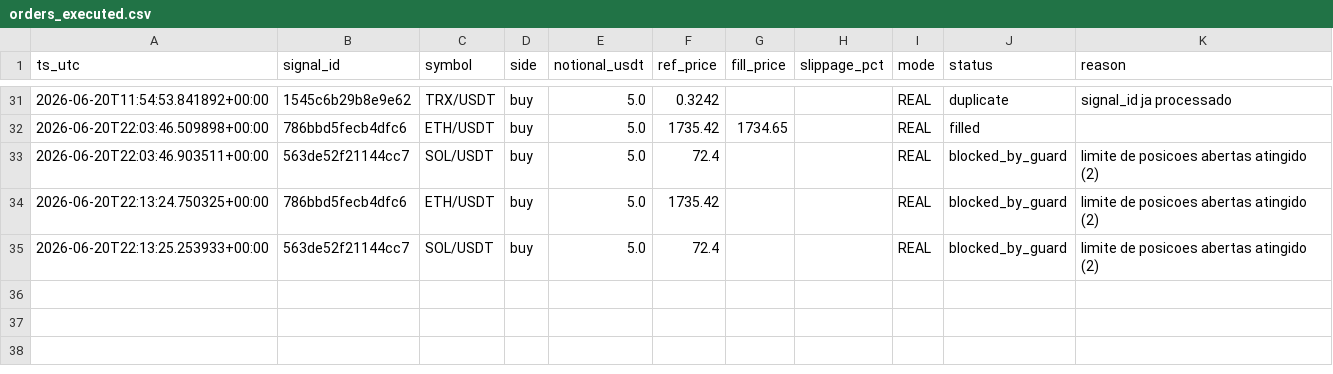
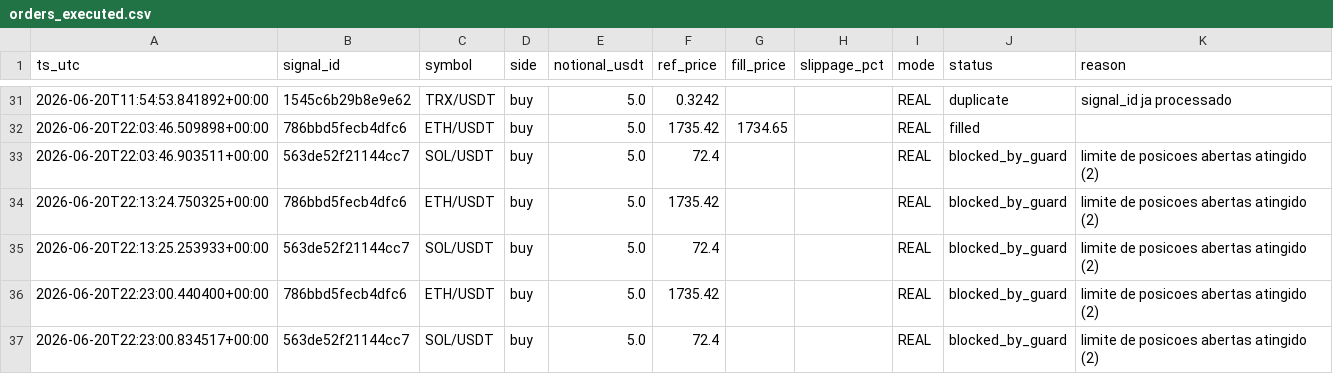
Before and after one commit to neliocastro/crypto-signal-bot, a CSV file: state/orders_executed.csv, drawn as a sheet; only a part is shown, gaps mark what is left out.

```diff
--- a/state/orders_executed.csv
+++ b/state/orders_executed.csv
@@ -35 +35,3 @@ ts_utc,signal_id,symbol,side,notional_usdt,ref_price,fill_price,slippage_pct,mod
 2026-06-20T22:13:25.253933+00:00,563de52f21144cc7,SOL/USDT,buy,5.0,72.4,,,REAL,blocked_by_guard,limite de posicoes abertas atingido (2)
+2026-06-20T22:23:00.440400+00:00,786bbd5fecb4dfc6,ETH/USDT,buy,5.0,1735.42,,,REAL,blocked_by_guard,limite de posicoes abertas atingido (2)
+2026-06-20T22:23:00.834517+00:00,563de52f21144cc7,SOL/USDT,buy,5.0,72.4,,,REAL,blocked_by_guard,limite de posicoes abertas atingido (2)
```
Also changed, not shown: 2 other files.
